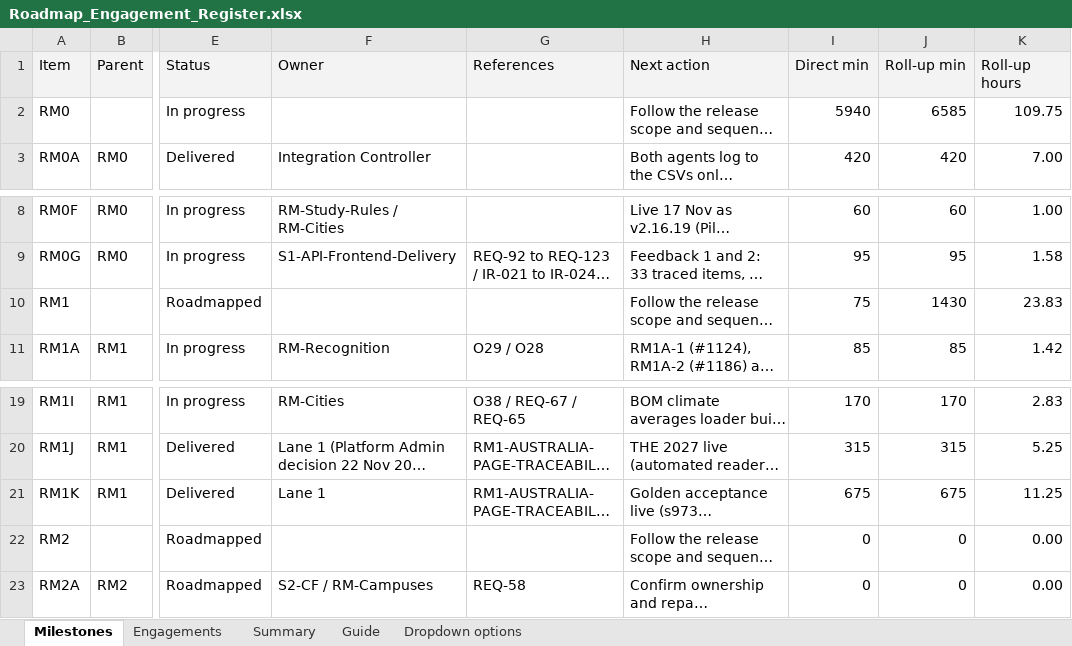
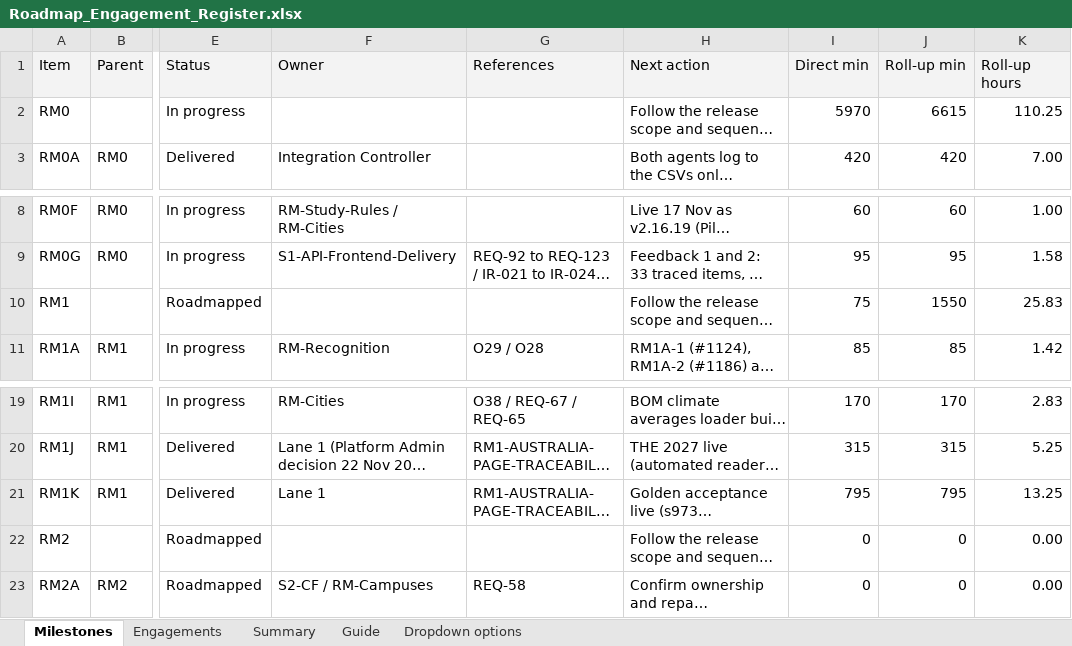
Before and after one commit to msinghbs-ai/coursefinder-admin, an Excel workbook: docs/Roadmap/2026-01/Roadmap_Engagement_Register.xlsx, sheet Milestones, drawn as a sheet; only a part is shown, gaps mark what is left out; long unchanged cells end in …; values as stored, in another font and other column widths than the file's, no borders; the diff names each change by its address in the sheet, - before the commit and + after, or states it on an @@ line.

```diff
--- a/docs/Roadmap/2026-01/Roadmap_Engagement_Register.xlsx (sheet Milestones)
+++ b/docs/Roadmap/2026-01/Roadmap_Engagement_Register.xlsx (sheet Milestones)
-I2 (Direct min): 5940
+I2 (Direct min): 5970
-J2 (Roll-up min): 6585
+J2 (Roll-up min): 6615
-K2 (Roll-up hours): 109.75
+K2 (Roll-up hours): 110.25
-J10 (Roll-up min): 1430
+J10 (Roll-up min): 1550
-K10 (Roll-up hours): 23.83
+K10 (Roll-up hours): 25.83
-I21 (Direct min): 675
+I21 (Direct min): 795
-J21 (Roll-up min): 675
+J21 (Roll-up min): 795
-K21 (Roll-up hours): 11.25
+K21 (Roll-up hours): 13.25
```
Also changed, not shown: sheet Engagements, sheet Summary, 5 other files.
